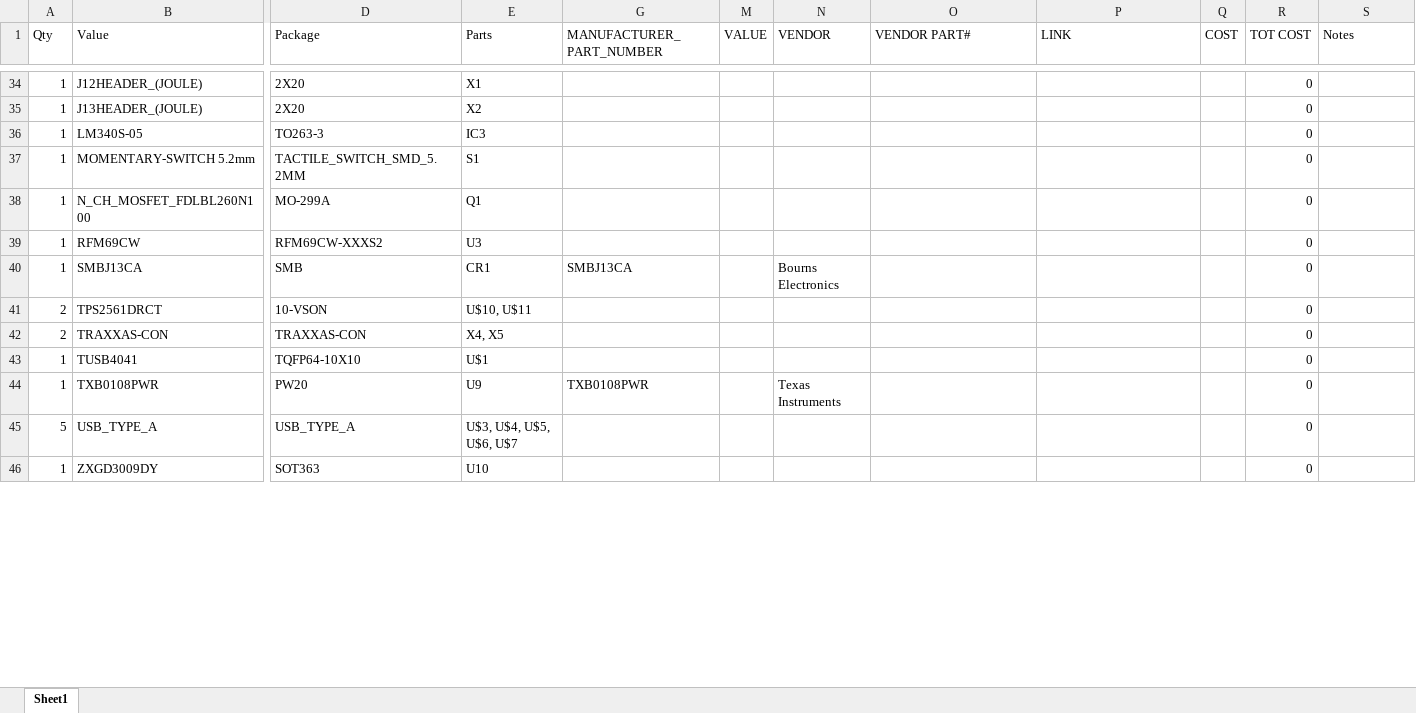
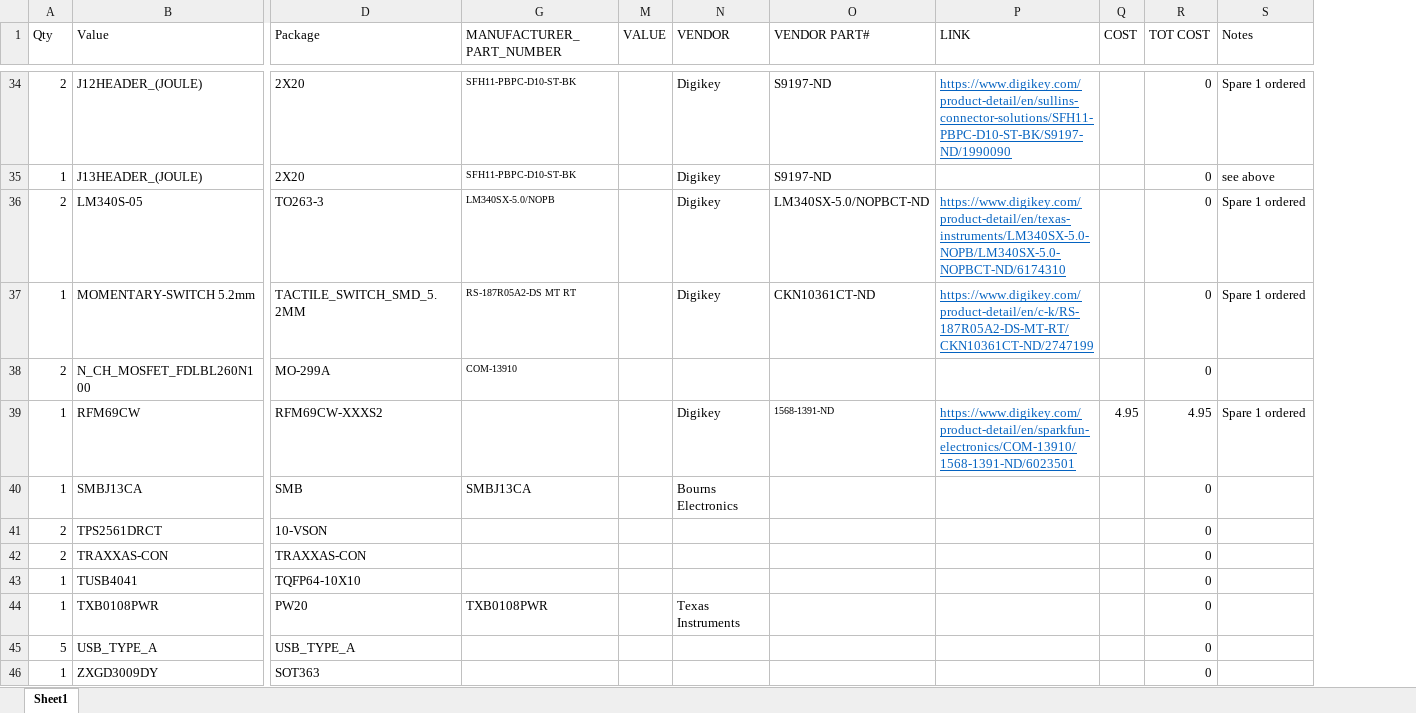
Before and after one commit to RoboJackets/roboracing-electrical, an Excel workbook: PCB/BOM_Spreadsheet.xlsx, sheet Sheet1, drawn as a sheet; only a part is shown, gaps mark what is left out; values as stored, in another font and other column widths than the file's, no borders; the diff covers the shown part only; the diff names each change by its address in the sheet, - before the commit and + after, or states it on an @@ line.

```diff
--- a/PCB/BOM_Spreadsheet.xlsx (sheet Sheet1)
+++ b/PCB/BOM_Spreadsheet.xlsx (sheet Sheet1)
@@ column E (Parts) hidden, rows 34-46: X1 | X2 | IC3 | S1 | Q1 | U3 | CR1 | U$10, U$11 | X4, X5 | U$1 | U9 | U$3, U$4, U$5, U$6, U$7 | U10 @@
-A34 (Qty): 1
+A34 (Qty): 2
-G34:G35 (MANUFACTURER_PART_NUMBER): (empty)
+G34:G35 (MANUFACTURER_PART_NUMBER): SFH11-PBPC-D10-ST-BK
-N34:N37 (VENDOR): (empty)
+N34:N37 (VENDOR): Digikey
-O34:O35 (VENDOR PART#): (empty)
+O34:O35 (VENDOR PART#): S9197-ND
-P34 (LINK): (empty)
+P34 (LINK): https://www.digikey.com/product-detail/en/sullins-connector-solutions/SFH11-PBPC-D10-ST-BK/S9197-ND/1990090
-S34 (Notes): (empty)
+S34 (Notes): Spare 1 ordered
-S35 (Notes): (empty)
+S35 (Notes): see above
-A36 (Qty): 1
+A36 (Qty): 2
-G36 (MANUFACTURER_PART_NUMBER): (empty)
+G36 (MANUFACTURER_PART_NUMBER): LM340SX-5.0/NOPB
-O36 (VENDOR PART#): (empty)
+O36 (VENDOR PART#): LM340SX-5.0/NOPBCT-ND
-P36 (LINK): (empty)
+P36 (LINK): https://www.digikey.com/product-detail/en/texas-instruments/LM340SX-5.0-NOPB/LM340SX-5.0-NOPBCT-ND/6174310
-S36:S37 (Notes): (empty)
+S36:S37 (Notes): Spare 1 ordered
-G37 (MANUFACTURER_PART_NUMBER): (empty)
+G37 (MANUFACTURER_PART_NUMBER): RS-187R05A2-DS MT RT
-O37 (VENDOR PART#): (empty)
+O37 (VENDOR PART#): CKN10361CT-ND
-P37 (LINK): (empty)
+P37 (LINK): https://www.digikey.com/product-detail/en/c-k/RS-187R05A2-DS-MT-RT/CKN10361CT-ND/2747199
-A38 (Qty): 1
+A38 (Qty): 2
-G38 (MANUFACTURER_PART_NUMBER): (empty)
+G38 (MANUFACTURER_PART_NUMBER): COM-13910
-N39 (VENDOR): (empty)
+N39 (VENDOR): Digikey
-O39 (VENDOR PART#): (empty)
+O39 (VENDOR PART#): 1568-1391-ND
-P39 (LINK): (empty)
+P39 (LINK): https://www.digikey.com/product-detail/en/sparkfun-electronics/COM-13910/1568-1391-ND/6023501
-Q39 (COST): (empty)
+Q39 (COST): 4.95
-R39 (TOT COST): 0
+R39 (TOT COST): 4.95
-S39 (Notes): (empty)
+S39 (Notes): Spare 1 ordered
```
Also changed, not shown: 101 edited cells and cell formats elsewhere in this sheet.
